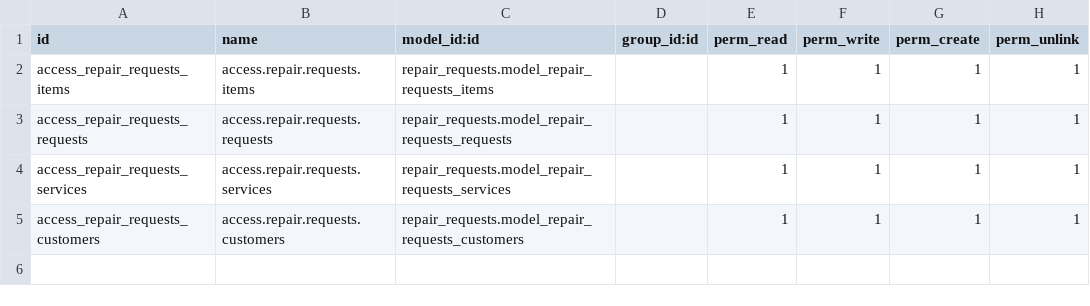
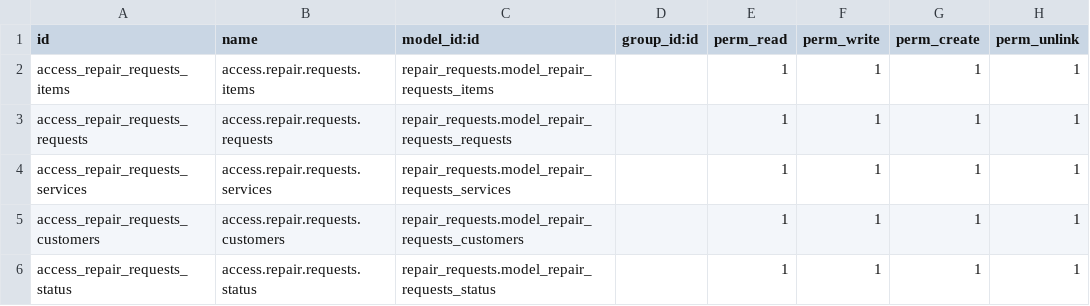
Before and after one commit to setuvivek/prcatice, a CSV file: sp_modules/repair_requests/security/ir.model.access.csv, drawn as a sheet; the diff names each change by its address in the sheet, - before the commit and + after, or states it on an @@ line.

```diff
--- a/sp_modules/repair_requests/security/ir.model.access.csv
+++ b/sp_modules/repair_requests/security/ir.model.access.csv
+row 6: access_repair_requests_status | access.repair.requests.status | repair_requests.model_repair_requests_status |  | 1 | 1 | 1 | 1
```
Also changed, not shown: 15 other files.
